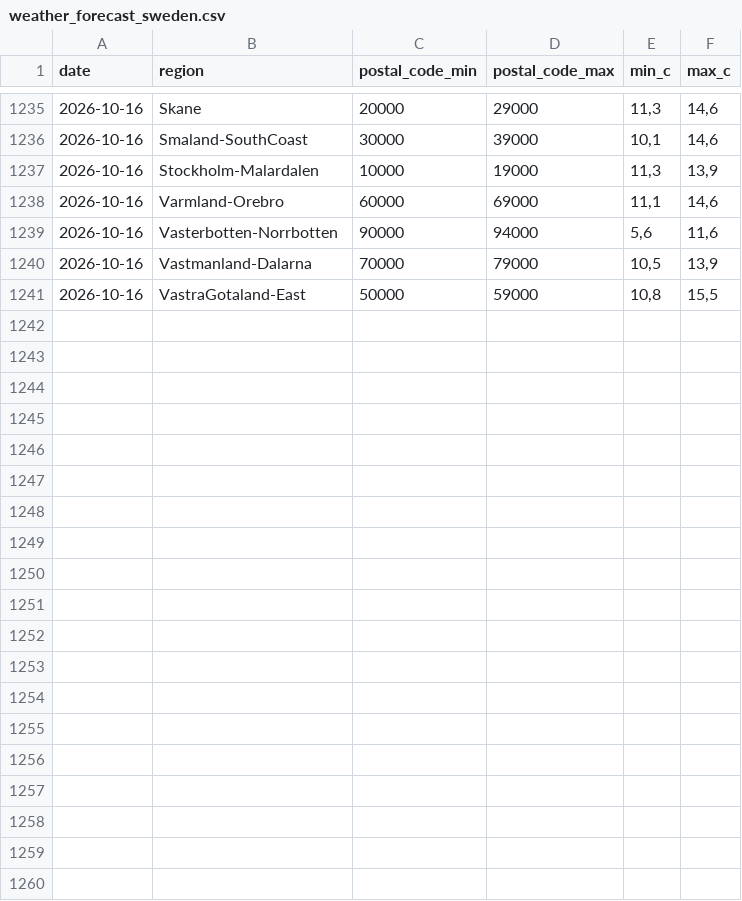
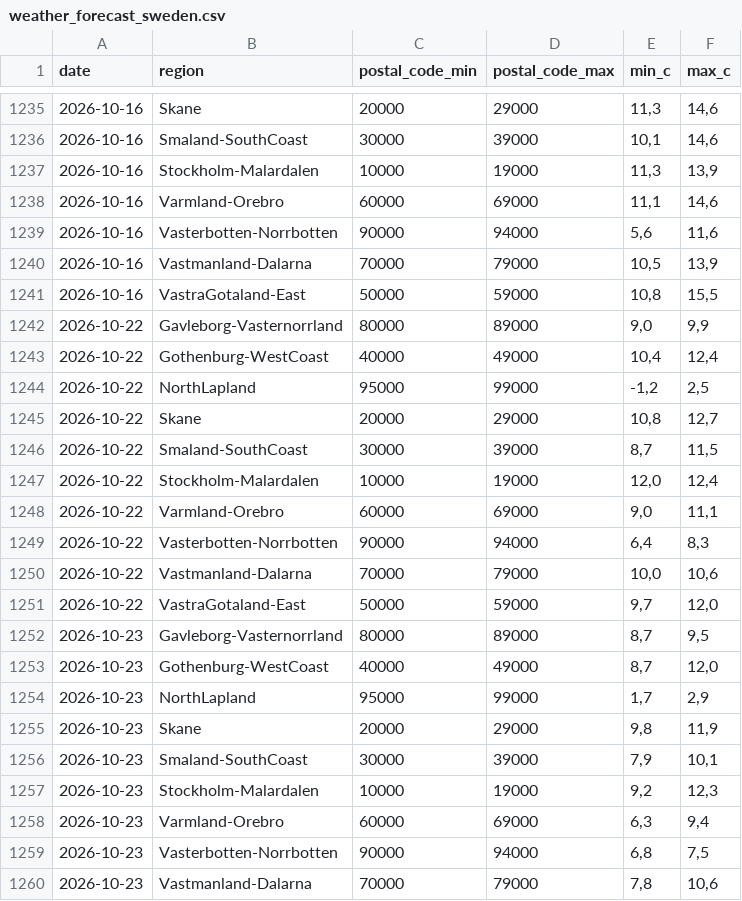
Before and after one commit to Erik-SkiConnect/swedish-weather-agent, a CSV file: weather_forecast_sweden.csv, drawn as a sheet; only a part is shown, gaps mark what is left out; the diff covers the shown part only; the diff names each change by its address in the sheet, - before the commit and + after, or states it on an @@ line.

```diff
--- a/weather_forecast_sweden.csv
+++ b/weather_forecast_sweden.csv
+row 1242: 2026-10-22 | Gavleborg-Vasternorrland | 80000 | 89000 | 9,0 | 9,9
+row 1243: 2026-10-22 | Gothenburg-WestCoast | 40000 | 49000 | 10,4 | 12,4
+row 1244: 2026-10-22 | NorthLapland | 95000 | 99000 | -1,2 | 2,5
+row 1245: 2026-10-22 | Skane | 20000 | 29000 | 10,8 | 12,7
+row 1246: 2026-10-22 | Smaland-SouthCoast | 30000 | 39000 | 8,7 | 11,5
+row 1247: 2026-10-22 | Stockholm-Malardalen | 10000 | 19000 | 12,0 | 12,4
+row 1248: 2026-10-22 | Varmland-Orebro | 60000 | 69000 | 9,0 | 11,1
+row 1249: 2026-10-22 | Vasterbotten-Norrbotten | 90000 | 94000 | 6,4 | 8,3
+row 1250: 2026-10-22 | Vastmanland-Dalarna | 70000 | 79000 | 10,0 | 10,6
+row 1251: 2026-10-22 | VastraGotaland-East | 50000 | 59000 | 9,7 | 12,0
+row 1252: 2026-10-23 | Gavleborg-Vasternorrland | 80000 | 89000 | 8,7 | 9,5
+row 1253: 2026-10-23 | Gothenburg-WestCoast | 40000 | 49000 | 8,7 | 12,0
+row 1254: 2026-10-23 | NorthLapland | 95000 | 99000 | 1,7 | 2,9
+row 1255: 2026-10-23 | Skane | 20000 | 29000 | 9,8 | 11,9
+row 1256: 2026-10-23 | Smaland-SouthCoast | 30000 | 39000 | 7,9 | 10,1
+row 1257: 2026-10-23 | Stockholm-Malardalen | 10000 | 19000 | 9,2 | 12,3
+row 1258: 2026-10-23 | Varmland-Orebro | 60000 | 69000 | 6,3 | 9,4
+row 1259: 2026-10-23 | Vasterbotten-Norrbotten | 90000 | 94000 | 6,8 | 7,5
+row 1260: 2026-10-23 | Vastmanland-Dalarna | 70000 | 79000 | 7,8 | 10,6
```
Also changed, not shown: 11 added rows elsewhere in this file.
